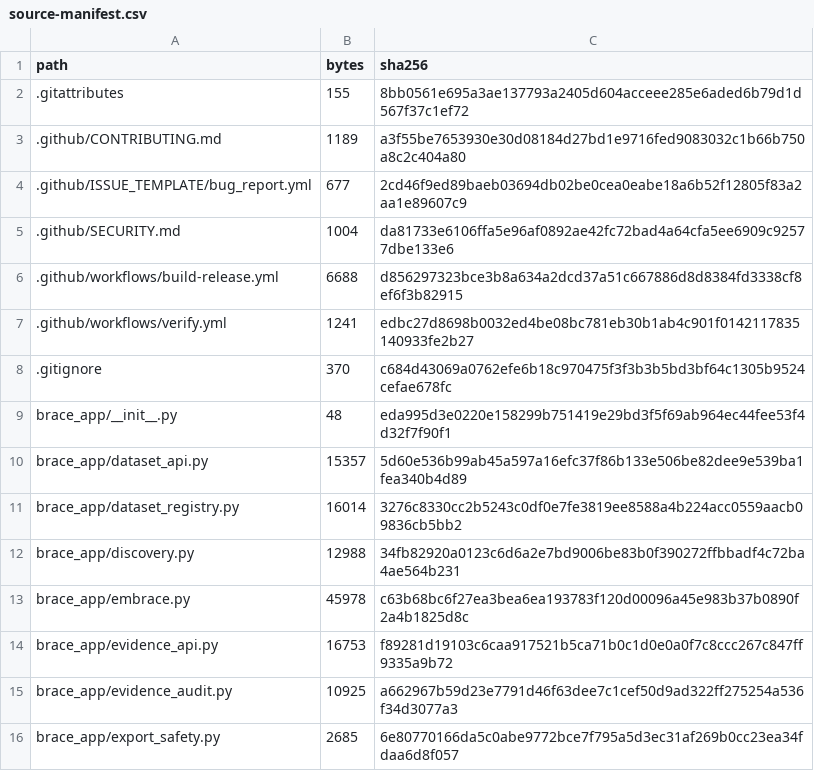
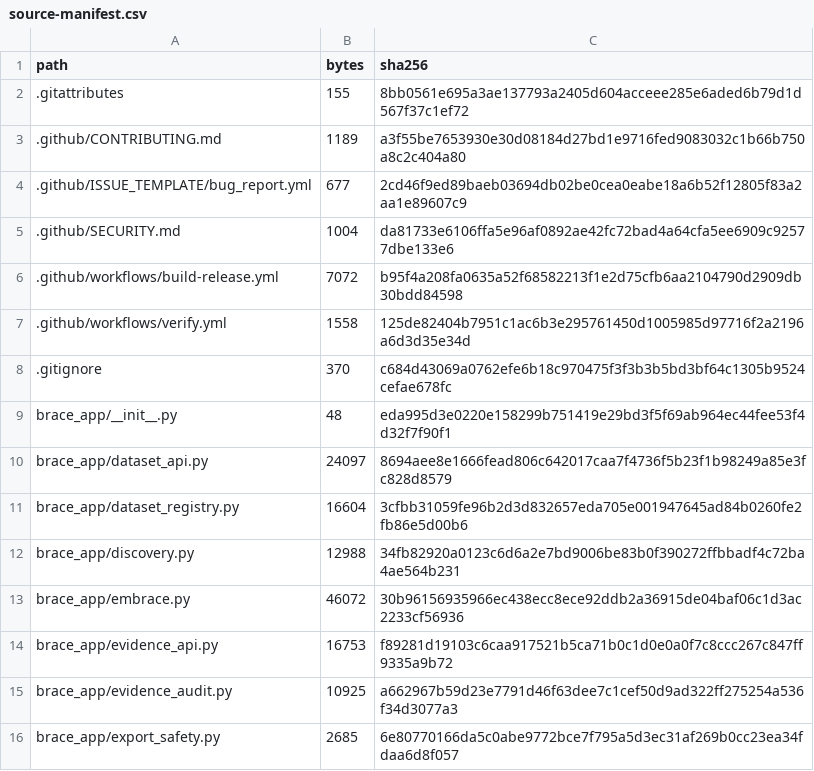
Before and after one commit to hasan-bukhari-dev/BRACE, a CSV file: packaging/source-manifest.csv, drawn as a sheet; only a part is shown; the diff covers the shown part only.

```diff
--- a/packaging/source-manifest.csv
+++ b/packaging/source-manifest.csv
@@ -5,10 +5,10 @@ path,bytes,sha256
 .github/SECURITY.md,1004,da81733e6106ffa5e96af0892ae42fc72bad4a64cfa5ee6909c92577dbe133e6
-.github/workflows/build-release.yml,6688,d856297323bce3b8a634a2dcd37a51c667886d8d8384fd3338cf8ef6f3b82915
-.github/workflows/verify.yml,1241,edbc27d8698b0032ed4be08bc781eb30b1ab4c901f0142117835140933fe2b27
+.github/workflows/build-release.yml,7072,b95f4a208fa0635a52f68582213f1e2d75cfb6aa2104790d2909db30bdd84598
+.github/workflows/verify.yml,1558,125de82404b7951c1ac6b3e295761450d1005985d97716f2a2196a6d3d35e34d
 .gitignore,370,c684d43069a0762efe6b18c970475f3f3b3b5bd3bf64c1305b9524cefae678fc
 brace_app/__init__.py,48,eda995d3e0220e158299b751419e29bd3f5f69ab964ec44fee53f4d32f7f90f1
-brace_app/dataset_api.py,15357,5d60e536b99ab45a597a16efc37f86b133e506be82dee9e539ba1fea340b4d89
-brace_app/dataset_registry.py,16014,3276c8330cc2b5243c0df0e7fe3819ee8588a4b224acc0559aacb09836cb5bb2
+brace_app/dataset_api.py,24097,8694aee8e1666fead806c642017caa7f4736f5b23f1b98249a85e3fc828d8579
+brace_app/dataset_registry.py,16604,3cfbb31059fe96b2d3d832657eda705e001947645ad84b0260fe2fb86e5d00b6
 brace_app/discovery.py,12988,34fb82920a0123c6d6a2e7bd9006be83b0f390272ffbbadf4c72ba4ae564b231
-brace_app/embrace.py,45978,c63b68bc6f27ea3bea6ea193783f120d00096a45e983b37b0890f2a4b1825d8c
+brace_app/embrace.py,46072,30b96156935966ec438ecc8ece92ddb2a36915de04baf06c1d3ac2233cf56936
 brace_app/evidence_api.py,16753,f89281d19103c6caa917521b5ca71b0c1d0e0a0f7c8ccc267c847ff9335a9b72
```
Also changed, not shown: 8 added rows and 47 edited cells elsewhere in this file, 38 other files.
